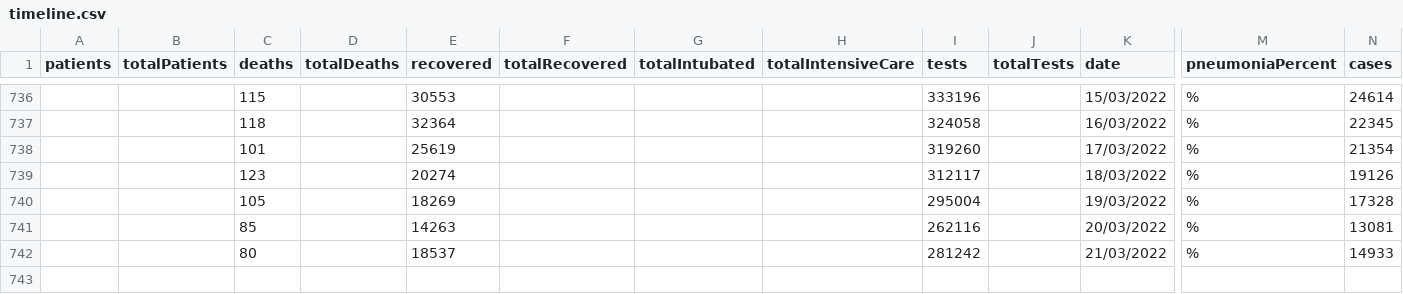
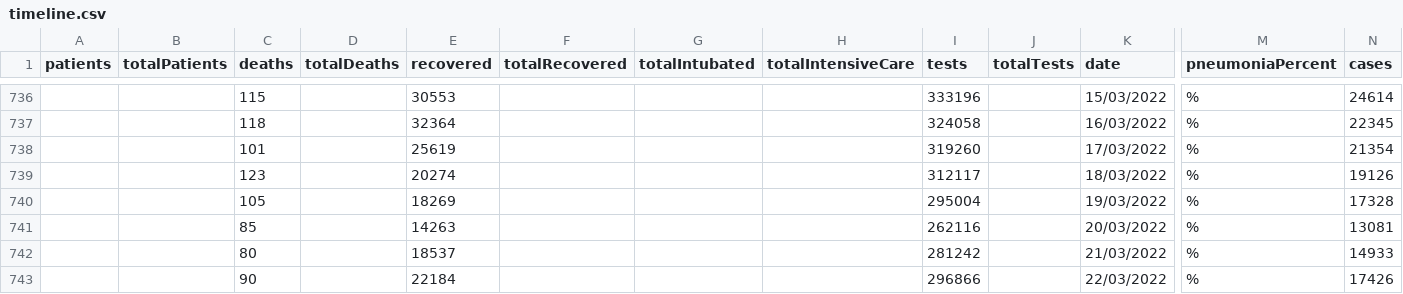
Before and after one commit to hbayindir/covid-19-turkey, a CSV file: dataset/timeline.csv, drawn as a sheet; only a part is shown, gaps mark what is left out; rows hold the shown columns only; the diff names each change by its address in the sheet, - before the commit and + after, or states it on an @@ line.

```diff
--- a/dataset/timeline.csv
+++ b/dataset/timeline.csv
+row 743:  |  | 90 |  | 22184 |  |  |  | 296866 |  | 22/03/2022 | % | 17426
```
Also changed, not shown: 1 other file.
